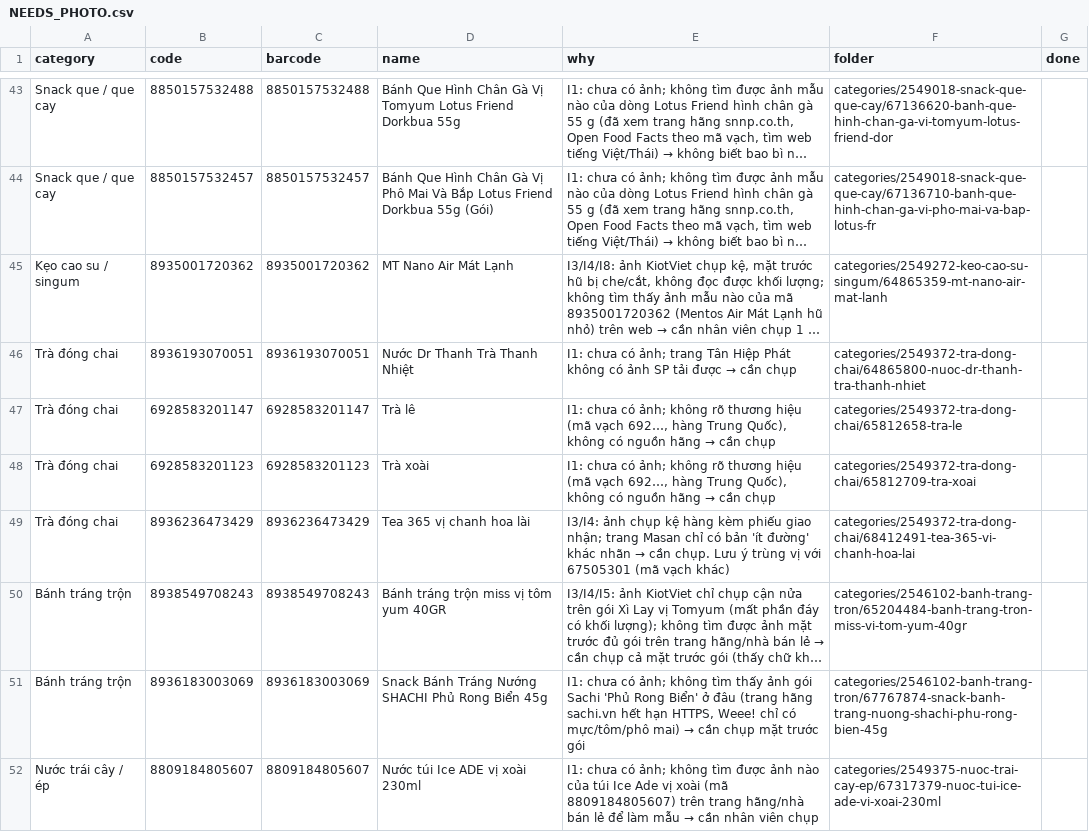
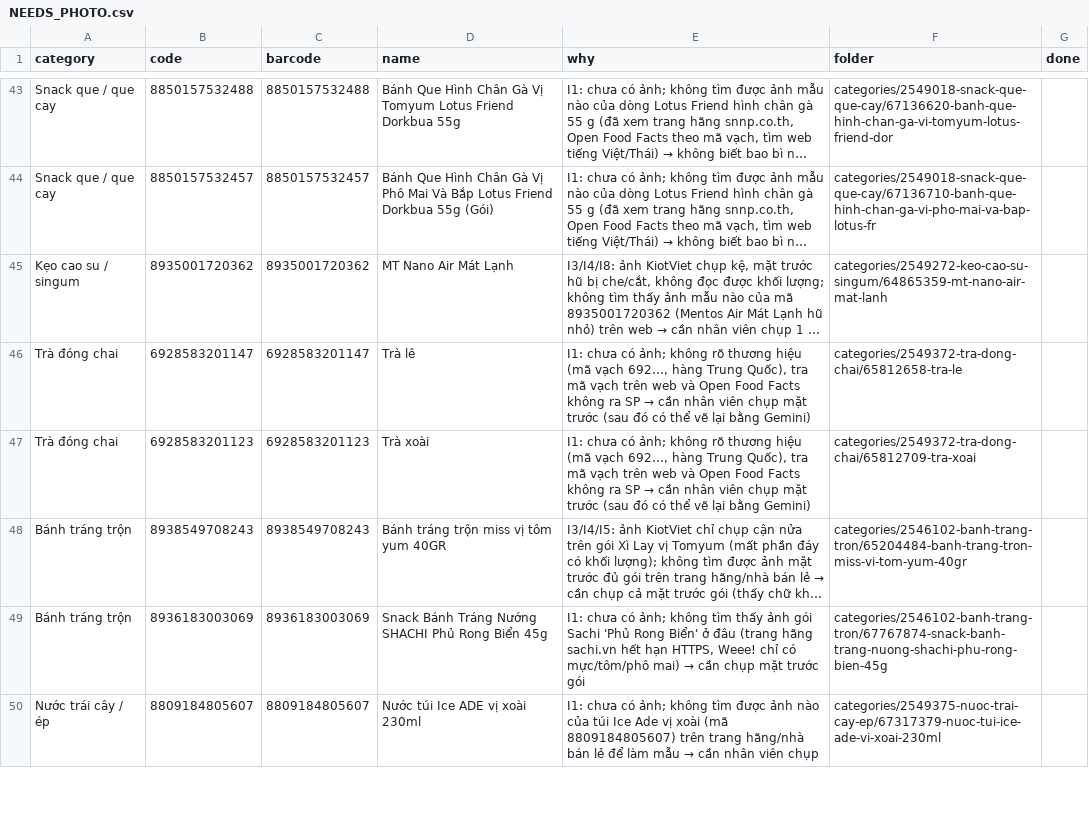
Before and after one commit to tram8it/tram8-resources, a CSV file: NEEDS_PHOTO.csv, drawn as a sheet; only a part is shown, gaps mark what is left out; long unchanged cells end in …; removed rows and columns are numbered as before the commit, all else as after; the diff names each change by its address in the sheet, - before the commit and + after, or states it on an @@ line.

```diff
--- a/NEEDS_PHOTO.csv
+++ b/NEEDS_PHOTO.csv
-row 46: Trà đóng chai | 8936193070051 | 8936193070051 | Nước Dr Thanh Trà Thanh Nhiệt | I1: chưa có ảnh; trang Tân Hiệp Phát không có ảnh SP tải được → cần chụp | categories/2549372-tra-dong-chai/64865800-nuoc-dr-thanh-tra-thanh-nhiet
@@ E46:E47 (why): …Trung Quốc), không có nguồn hãng → cần chụp → …Trung Quốc), tra mã vạch trên web và Open Food Facts không ra SP → cần nhân viên chụp mặt trước (sau đó có thể vẽ lại bằng Gemini) @@
-row 49: Trà đóng chai | 8936236473429 | 8936236473429 | Tea 365 vị chanh hoa lài | I3/I4: ảnh chụp kệ hàng kèm phiếu giao nhận; trang Masan chỉ có bản 'ít đường' khác nhãn → cần chụp. Lưu ý trùng vị với 67505301 (mã vạch khác) | categories/2549372-tra-dong-chai/68412491-tea-365-vi-chanh-hoa-lai
```
Also changed, not shown: 27 other files.
